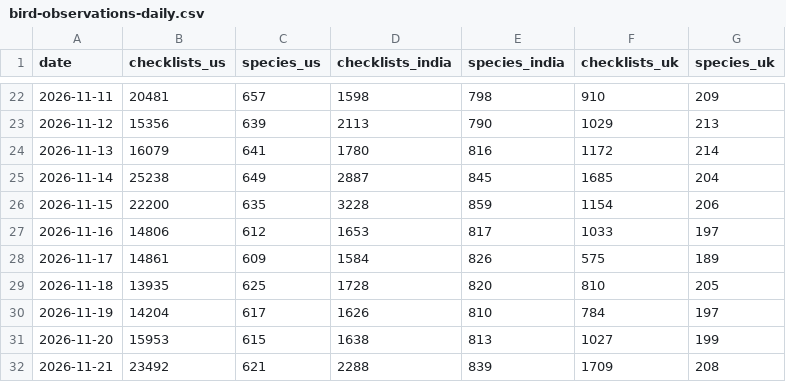
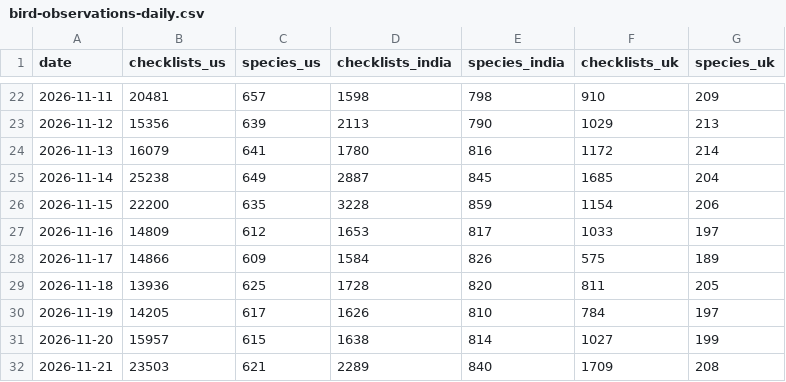
Before and after one commit to sahiljangra12/open-data-company, a CSV file: docs/data/sets/bird-observations-daily.csv, drawn as a sheet; only a part is shown, gaps mark what is left out.

```diff
--- a/docs/data/sets/bird-observations-daily.csv
+++ b/docs/data/sets/bird-observations-daily.csv
@@ -26,7 +26,7 @@ date,checklists_us,species_us,checklists_india,species_india,checklists_uk,speci
 2026-11-15,22200,635,3228,859,1154,206
-2026-11-16,14806,612,1653,817,1033,197
-2026-11-17,14861,609,1584,826,575,189
-2026-11-18,13935,625,1728,820,810,205
-2026-11-19,14204,617,1626,810,784,197
-2026-11-20,15953,615,1638,813,1027,199
-2026-11-21,23492,621,2288,839,1709,208
+2026-11-16,14809,612,1653,817,1033,197
+2026-11-17,14866,609,1584,826,575,189
+2026-11-18,13936,625,1728,820,811,205
+2026-11-19,14205,617,1626,810,784,197
+2026-11-20,15957,615,1638,814,1027,199
+2026-11-21,23503,621,2289,840,1709,208
```
Also changed, not shown: docs/data/sets/biodiversity-records-by-country.csv, docs/data/sets/biodiversity-records-by-year.csv, 12 other files.
